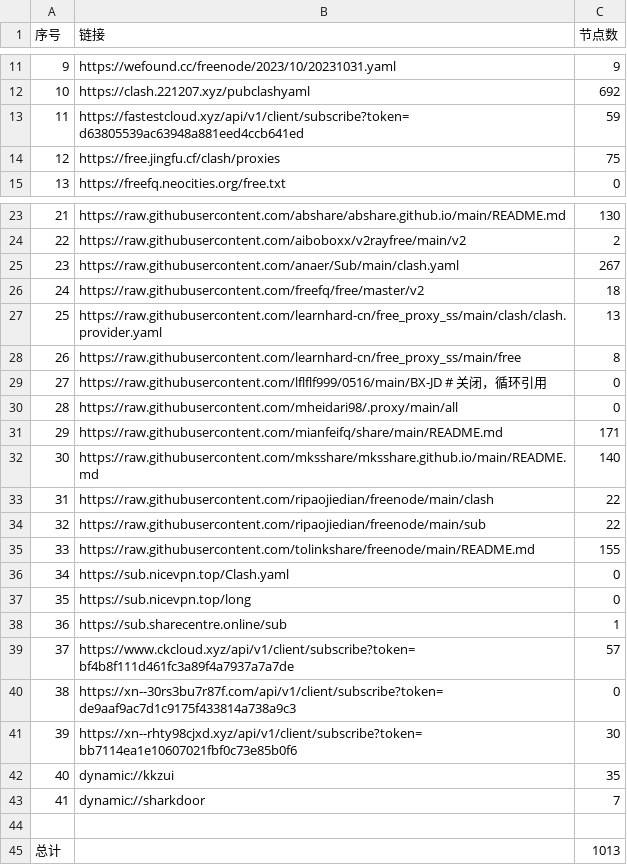
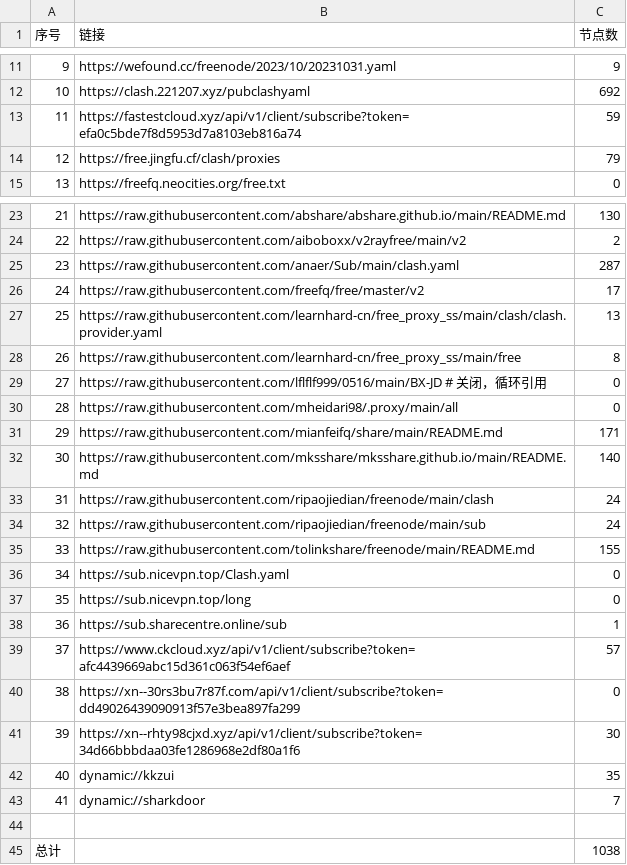
Before and after one commit to peasoft/NoMoreWalls, a CSV file: list_result.csv, drawn as a sheet; only a part is shown, gaps mark what is left out.

```diff
--- a/list_result.csv
+++ b/list_result.csv
@@ -12,4 +12,4 @@
 10,https://clash.221207.xyz/pubclashyaml,692
-11,https://fastestcloud.xyz/api/v1/client/subscribe?token=d63805539ac63948a881eed4ccb641ed,59
-12,https://free.jingfu.cf/clash/proxies,75
+11,https://fastestcloud.xyz/api/v1/client/subscribe?token=efa0c5bde7f8d5953d7a8103eb816a74,59
+12,https://free.jingfu.cf/clash/proxies,79
 13,https://freefq.neocities.org/free.txt,0
@@ -24,4 +24,4 @@
 22,https://raw.githubusercontent.com/aiboboxx/v2rayfree/main/v2,2
-23,https://raw.githubusercontent.com/anaer/Sub/main/clash.yaml,267
-24,https://raw.githubusercontent.com/freefq/free/master/v2,18
+23,https://raw.githubusercontent.com/anaer/Sub/main/clash.yaml,287
+24,https://raw.githubusercontent.com/freefq/free/master/v2,17
 25,https://raw.githubusercontent.com/learnhard-cn/free_proxy_ss/main/clash/clash.provider.yaml,13
@@ -32,4 +32,4 @@
 30,https://raw.githubusercontent.com/mksshare/mksshare.github.io/main/README.md,140
-31,https://raw.githubusercontent.com/ripaojiedian/freenode/main/clash,22
-32,https://raw.githubusercontent.com/ripaojiedian/freenode/main/sub,22
+31,https://raw.githubusercontent.com/ripaojiedian/freenode/main/clash,24
+32,https://raw.githubusercontent.com/ripaojiedian/freenode/main/sub,24
 33,https://raw.githubusercontent.com/tolinkshare/freenode/main/README.md,155
@@ -38,5 +38,5 @@
 36,https://sub.sharecentre.online/sub,1
-37,https://www.ckcloud.xyz/api/v1/client/subscribe?token=bf4b8f111d461fc3a89f4a7937a7a7de,57
-38,https://xn--30rs3bu7r87f.com/api/v1/client/subscribe?token=de9aaf9ac7d1c9175f433814a738a9c3,0
-39,https://xn--rhty98cjxd.xyz/api/v1/client/subscribe?token=bb7114ea1e10607021fbf0c73e85b0f6,30
+37,https://www.ckcloud.xyz/api/v1/client/subscribe?token=afc4439669abc15d361c063f54ef6aef,57
+38,https://xn--30rs3bu7r87f.com/api/v1/client/subscribe?token=dd49026439090913f57e3bea897fa299,0
+39,https://xn--rhty98cjxd.xyz/api/v1/client/subscribe?token=34d66bbbdaa03fe1286968e2df80a1f6,30
 40,dynamic://kkzui,35
@@ -44,2 +44,2 @@
 
-总计,,1013
+总计,,1038
```
Also changed, not shown: 13 other files.
